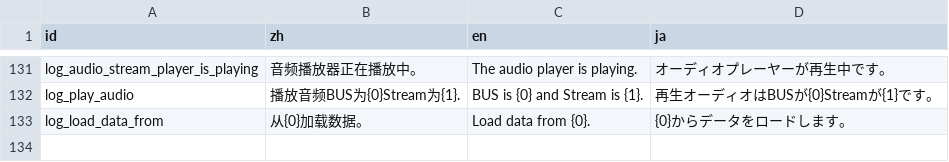
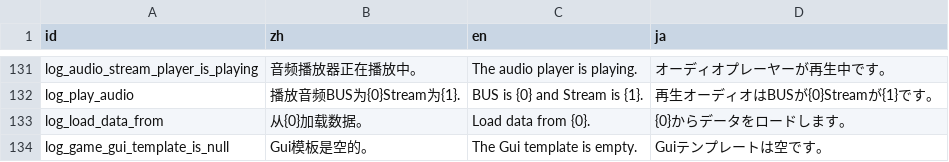
Before and after one commit to Cold-Mint/Traveller, a CSV file: locals/Log.csv, drawn as a sheet; only a part is shown, gaps mark what is left out; the diff names each change by its address in the sheet, - before the commit and + after, or states it on an @@ line.

```diff
--- a/locals/Log.csv
+++ b/locals/Log.csv
+row 134: log_game_gui_template_is_null | Gui模板是空的。 | The Gui template is empty. | Guiテンプレートは空です。
```
Also changed, not shown: 16 other files.
